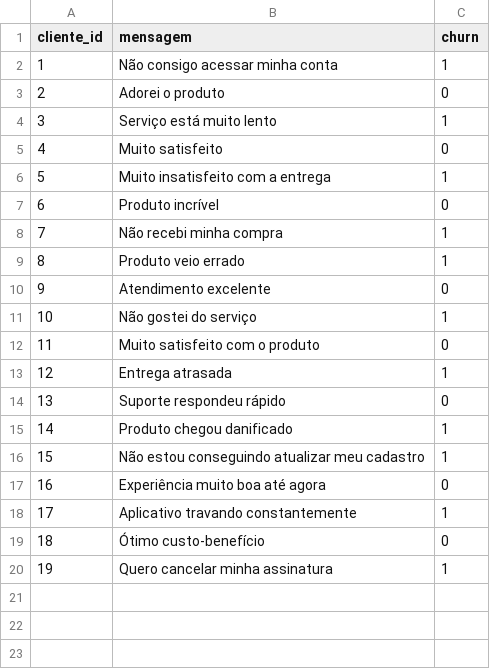
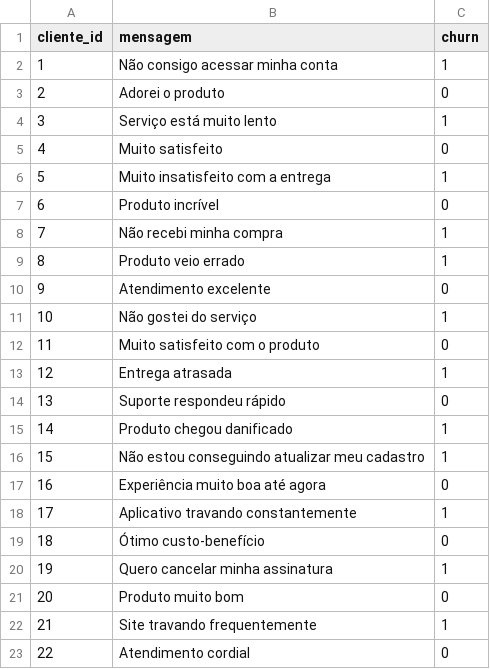
Before and after one commit to boyplay197/churn_web_app, a CSV file: data/clientes.csv, drawn as a sheet.

Commit message:
Update clientes.csv

```diff
--- a/data/clientes.csv
+++ b/data/clientes.csv
@@ -20 +20,4 @@ cliente_id,mensagem,churn
 19,Quero cancelar minha assinatura,1
+20,Produto muito bom,0
+21,Site travando frequentemente,1
+22,Atendimento cordial,0
```
